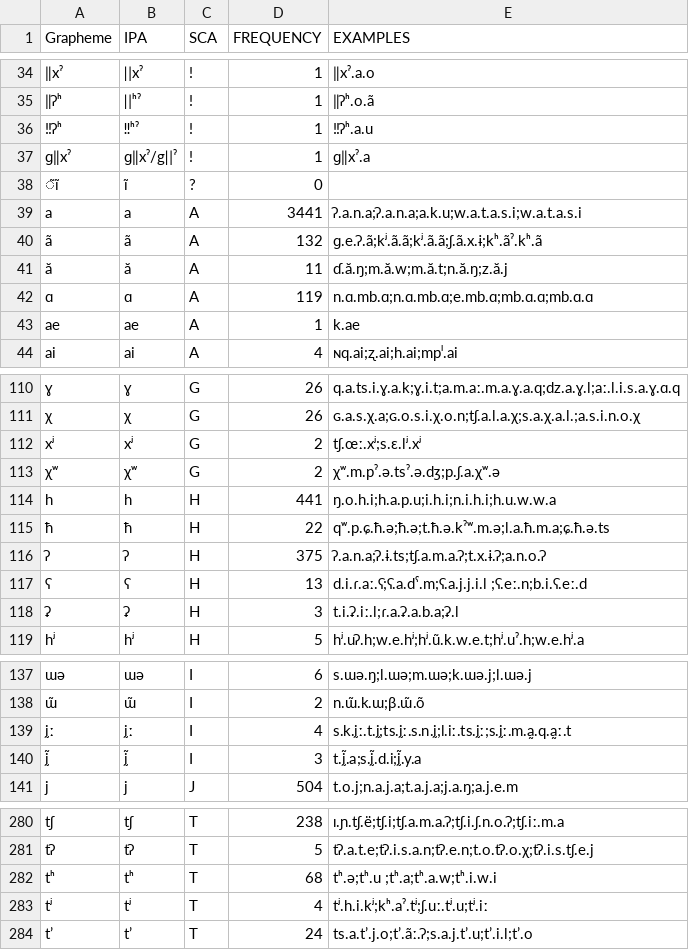
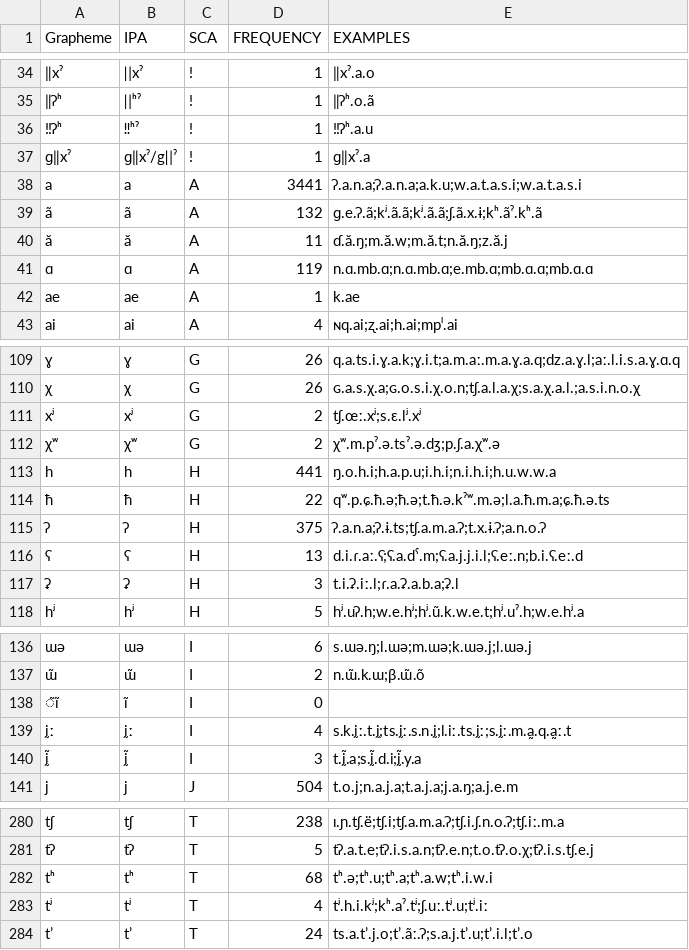
Before and after one commit to lexibank/joophonosemantic, a TSV file: etc/orthography.tsv, drawn as a sheet; only a part is shown, gaps mark what is left out; removed rows and columns are numbered as before the commit, all else as after; the diff names each change by its address in the sheet, - before the commit and + after, or states it on an @@ line.

```diff
--- a/etc/orthography.tsv
+++ b/etc/orthography.tsv
-row 38: ̃ĩ | ĩ | ? | 0
-E116 (EXAMPLES): d.i.ɾ.aː.ʕ;ʕ.a.dˤ.m;ʕ.a.j.j.i.l ;ʕ.eː.n;b.i.ʕ.eː.d
+E116 (EXAMPLES): d.i.ɾ.aː.ʕ;ʕ.a.dˤ.m;ʕ.a.j.j.i.l;ʕ.eː.n;b.i.ʕ.eː.d
+row 138: ̃ĩ | ĩ | I | 0
-E282 (EXAMPLES): tʰ.ə;tʰ.u ;tʰ.a;tʰ.a.w;tʰ.i.w.i
+E282 (EXAMPLES): tʰ.ə;tʰ.u;tʰ.a;tʰ.a.w;tʰ.i.w.i
```
Also changed, not shown: 1 other file.
